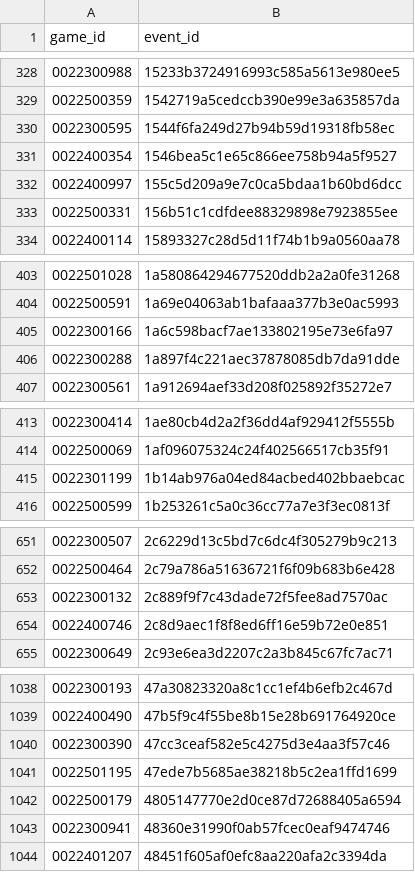
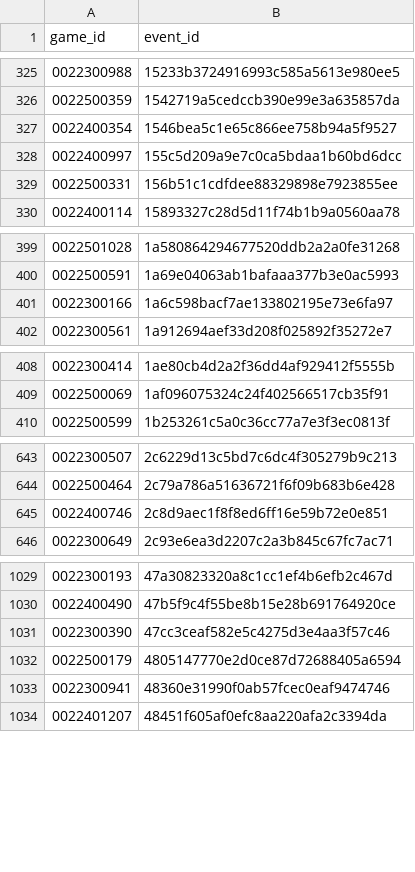
Before and after one commit to devlincorrigan/final_proj, a CSV file: data/game_id_event_id_bijective.csv, drawn as a sheet; only a part is shown, gaps mark what is left out; the diff covers the shown part only; the diff names each change by its address in the sheet, - before the commit and + after, or states it on an @@ line.

```diff
--- a/data/game_id_event_id_bijective.csv
+++ b/data/game_id_event_id_bijective.csv
-row 330: 0022300595 | 1544f6fa249d27b94b59d19318fb58ec
-row 406: 0022300288 | 1a897f4c221aec37878085db7da91dde
-row 415: 0022301199 | 1b14ab976a04ed84acbed402bbaebcac
-row 653: 0022300132 | 2c889f9f7c43dade72f5fee8ad7570ac
-row 1041: 0022501195 | 47ede7b5685ae38218b5c2ea1ffd1699
```
Also changed, not shown: 32 removed rows elsewhere in this file, 8 other files.
